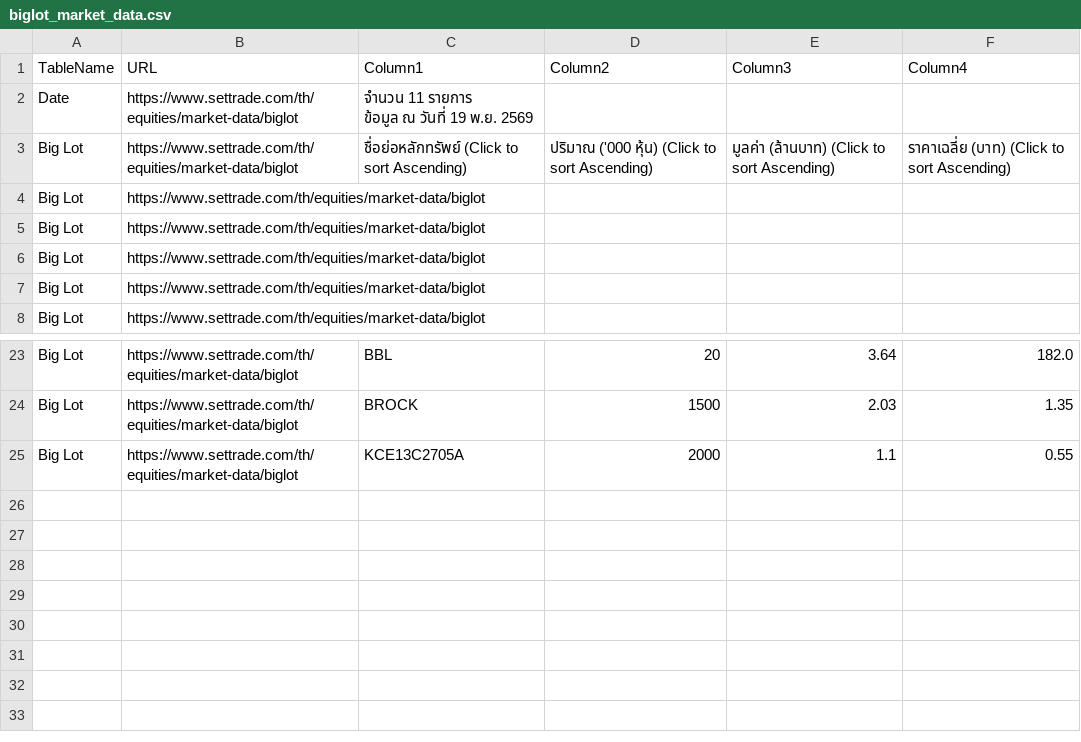
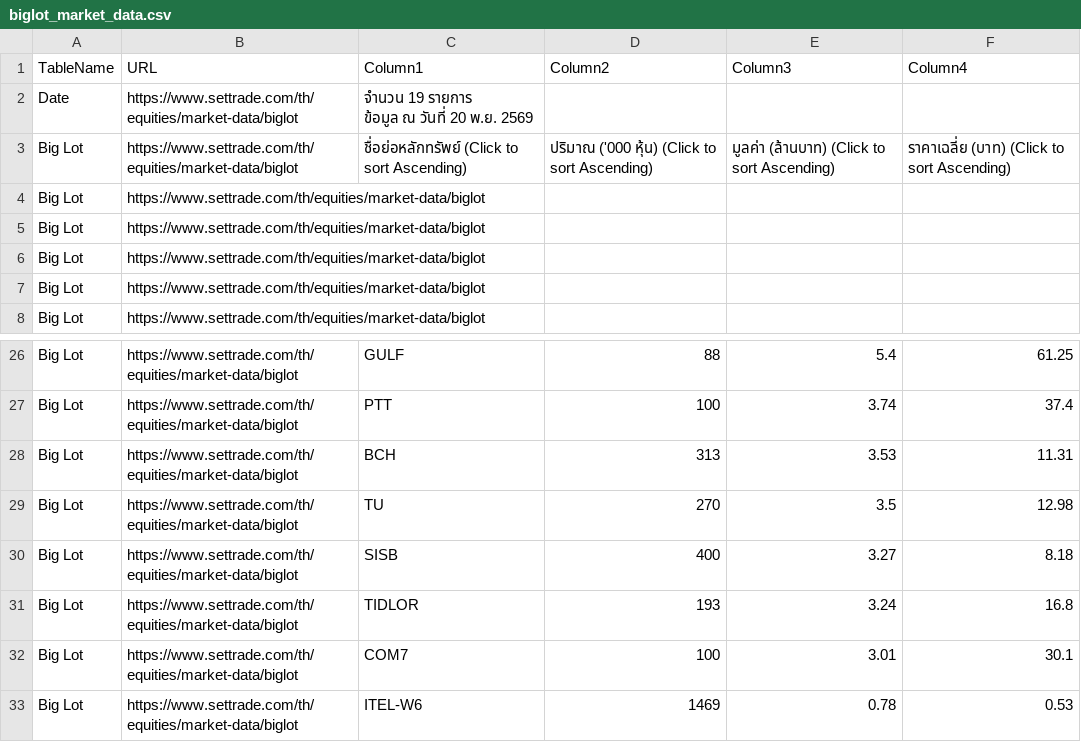
Before and after one commit to ake9522/biglot, a CSV file: data_biglot/biglot_market_data.csv, drawn as a sheet; only a part is shown, gaps mark what is left out; addresses are those after the commit; ↵ is a line break in a cell; the diff covers the shown part only; the diff names each change by its address in the sheet, - before the commit and + after, or states it on an @@ line.

```diff
--- a/data_biglot/biglot_market_data.csv
+++ b/data_biglot/biglot_market_data.csv
-C2 (Column1): จำนวน 11 รายการ ↵ ข้อมูล ณ วันที่ 19 พ.ย. 2569
+C2 (Column1): จำนวน 19 รายการ ↵ ข้อมูล ณ วันที่ 20 พ.ย. 2569
-C26 (Column1): BBL
+C26 (Column1): GULF
-D26 (Column2): 20
+D26 (Column2): 88
-E26 (Column3): 3.64
+E26 (Column3): 5.4
-F26 (Column4): 182.0
+F26 (Column4): 61.25
+row 27: Big Lot | https://www.settrade.com/th/equities/market-data/biglot | PTT | 100 | 3.74 | 37.4
-C28 (Column1): BROCK
+C28 (Column1): BCH
-D28 (Column2): 1500
+D28 (Column2): 313
-E28 (Column3): 2.03
+E28 (Column3): 3.53
-F28 (Column4): 1.35
+F28 (Column4): 11.31
+row 29: Big Lot | https://www.settrade.com/th/equities/market-data/biglot | TU | 270 | 3.5 | 12.98
+row 30: Big Lot | https://www.settrade.com/th/equities/market-data/biglot | SISB | 400 | 3.27 | 8.18
+row 31: Big Lot | https://www.settrade.com/th/equities/market-data/biglot | TIDLOR | 193 | 3.24 | 16.8
-C32 (Column1): KCE13C2705A
+C32 (Column1): COM7
-D32 (Column2): 2000
+D32 (Column2): 100
-E32 (Column3): 1.1
+E32 (Column3): 3.01
-F32 (Column4): 0.55
+F32 (Column4): 30.1
+row 33: Big Lot | https://www.settrade.com/th/equities/market-data/biglot | ITEL-W6 | 1469 | 0.78 | 0.53
```
Also changed, not shown: 3 added rows and 28 edited cells elsewhere in this file.
